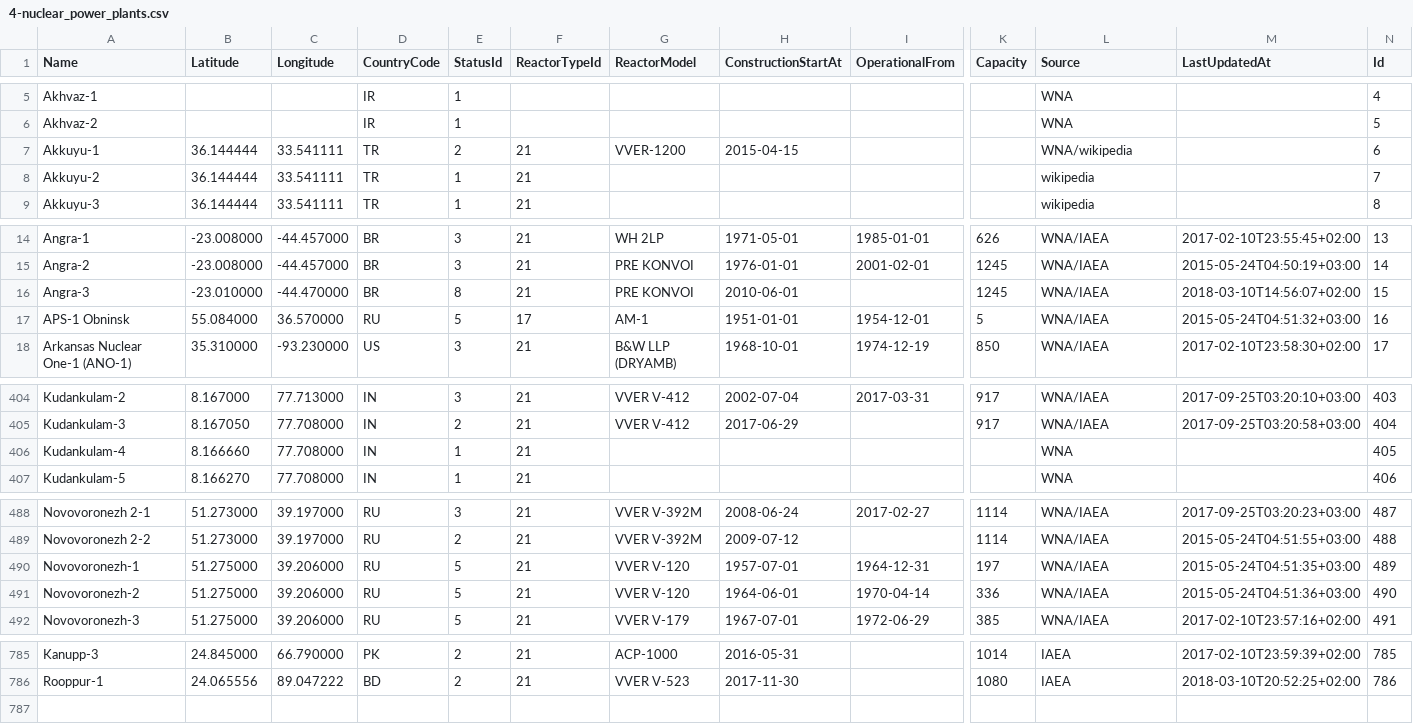
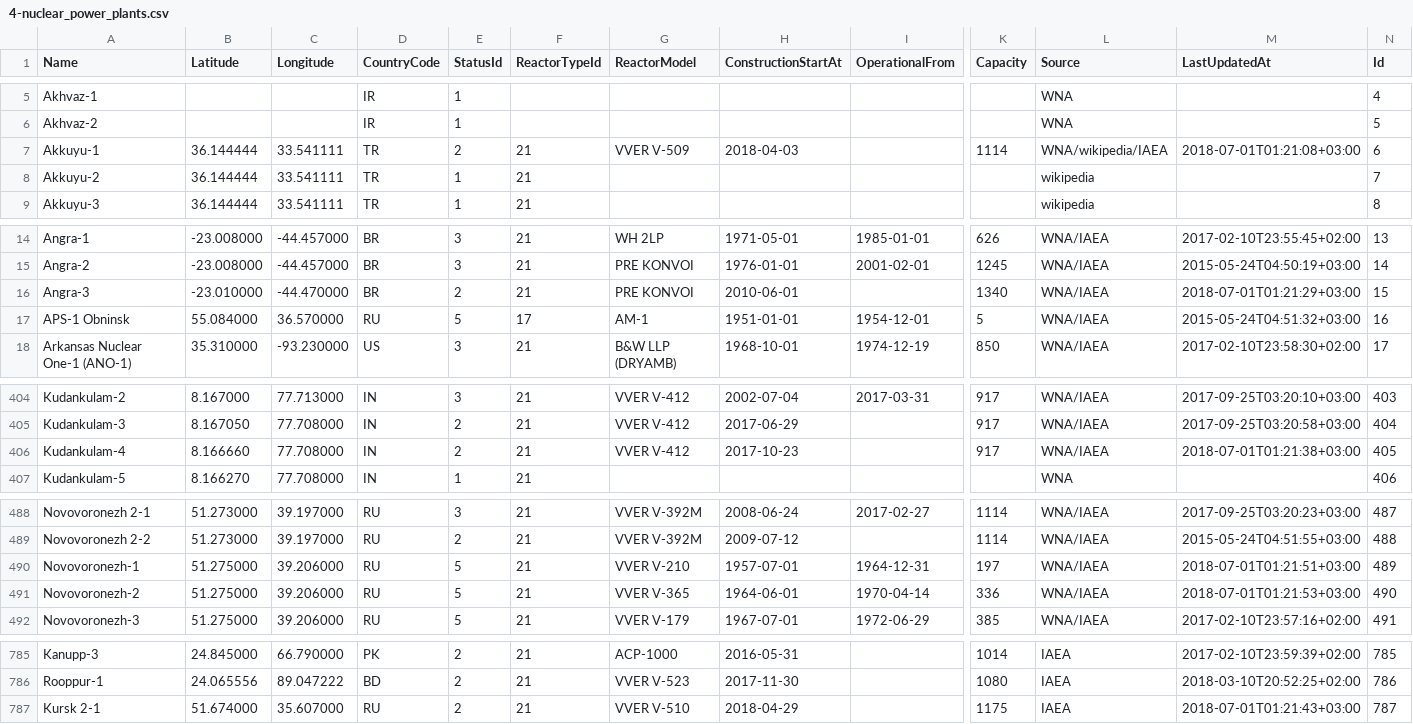
Before and after one commit to cristianst85/GeoNuclearData, a CSV file: data/csv/raw/4-nuclear_power_plants.csv, drawn as a sheet; only a part is shown, gaps mark what is left out; rows hold the shown columns only; the diff covers the shown part only; the diff names each change by its address in the sheet, - before the commit and + after, or states it on an @@ line.

```diff
--- a/data/csv/raw/4-nuclear_power_plants.csv
+++ b/data/csv/raw/4-nuclear_power_plants.csv
-G7 (ReactorModel): VVER-1200
+G7 (ReactorModel): VVER V-509
-H7 (ConstructionStartAt): 2015-04-15
+H7 (ConstructionStartAt): 2018-04-03
-K7 (Capacity): (empty)
+K7 (Capacity): 1114
-L7 (Source): WNA/wikipedia
+L7 (Source): WNA/wikipedia/IAEA
-M7 (LastUpdatedAt): (empty)
+M7 (LastUpdatedAt): 2018-07-01T01:21:08+03:00
-E16 (StatusId): 8
+E16 (StatusId): 2
-K16 (Capacity): 1245
+K16 (Capacity): 1340
-M16 (LastUpdatedAt): 2018-03-10T14:56:07+02:00
+M16 (LastUpdatedAt): 2018-07-01T01:21:29+03:00
-E406 (StatusId): 1
+E406 (StatusId): 2
-G406 (ReactorModel): (empty)
+G406 (ReactorModel): VVER V-412
-H406 (ConstructionStartAt): (empty)
+H406 (ConstructionStartAt): 2017-10-23
-K406 (Capacity): (empty)
+K406 (Capacity): 917
-L406 (Source): WNA
+L406 (Source): WNA/IAEA
-M406 (LastUpdatedAt): (empty)
+M406 (LastUpdatedAt): 2018-07-01T01:21:38+03:00
-G490 (ReactorModel): VVER V-120
+G490 (ReactorModel): VVER V-210
-M490 (LastUpdatedAt): 2015-05-24T04:51:35+03:00
+M490 (LastUpdatedAt): 2018-07-01T01:21:51+03:00
-G491 (ReactorModel): VVER V-120
+G491 (ReactorModel): VVER V-365
-M491 (LastUpdatedAt): 2015-05-24T04:51:36+03:00
+M491 (LastUpdatedAt): 2018-07-01T01:21:53+03:00
+row 787: Kursk 2-1 | 51.674000 | 35.607000 | RU | 2 | 21 | VVER V-510 | 2018-04-29 |  | 1175 | IAEA | 2018-07-01T01:21:43+03:00 | 787
```
Also changed, not shown: 6 edited cells elsewhere in this file, data/csv/denormalized/nuclear_power_plants.csv, 3 other files.
